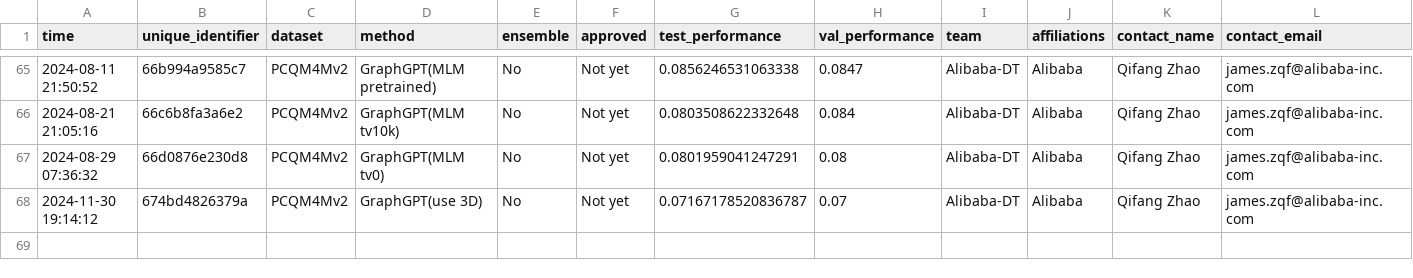
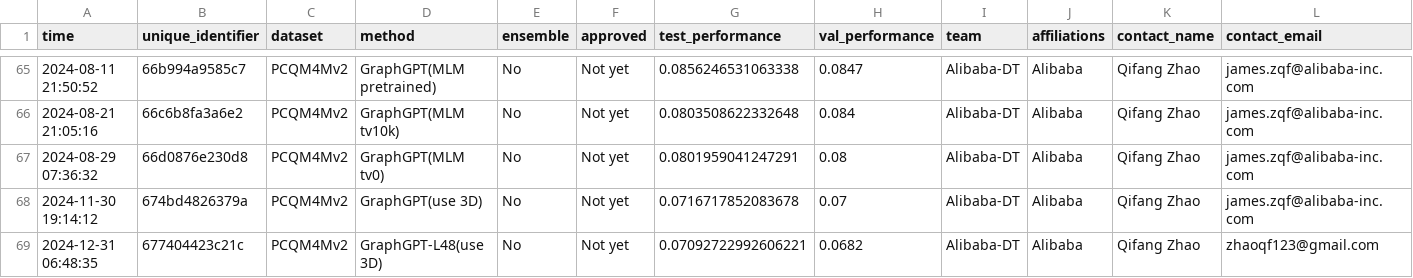
Before and after one commit to snap-stanford/ogb-web, a CSV file: test-dev_leaderboard.csv, drawn as a sheet; only a part is shown, gaps mark what is left out; rows hold the shown columns only; the diff names each change by its address in the sheet, - before the commit and + after, or states it on an @@ line.

```diff
--- a/test-dev_leaderboard.csv
+++ b/test-dev_leaderboard.csv
-G68 (test_performance): 0.07167178520836787
+G68 (test_performance): 0.0716717852083678
+row 69: 2024-12-31 06:48:35 | 677404423c21c | PCQM4Mv2 | GraphGPT-L48(use 3D) | No | Not yet | 0.07092722992606221 | 0.0682 | Alibaba-DT | Alibaba | Qifang Zhao | zhaoqf123@gmail.com
```
Also changed, not shown: test-dev_master.csv.
